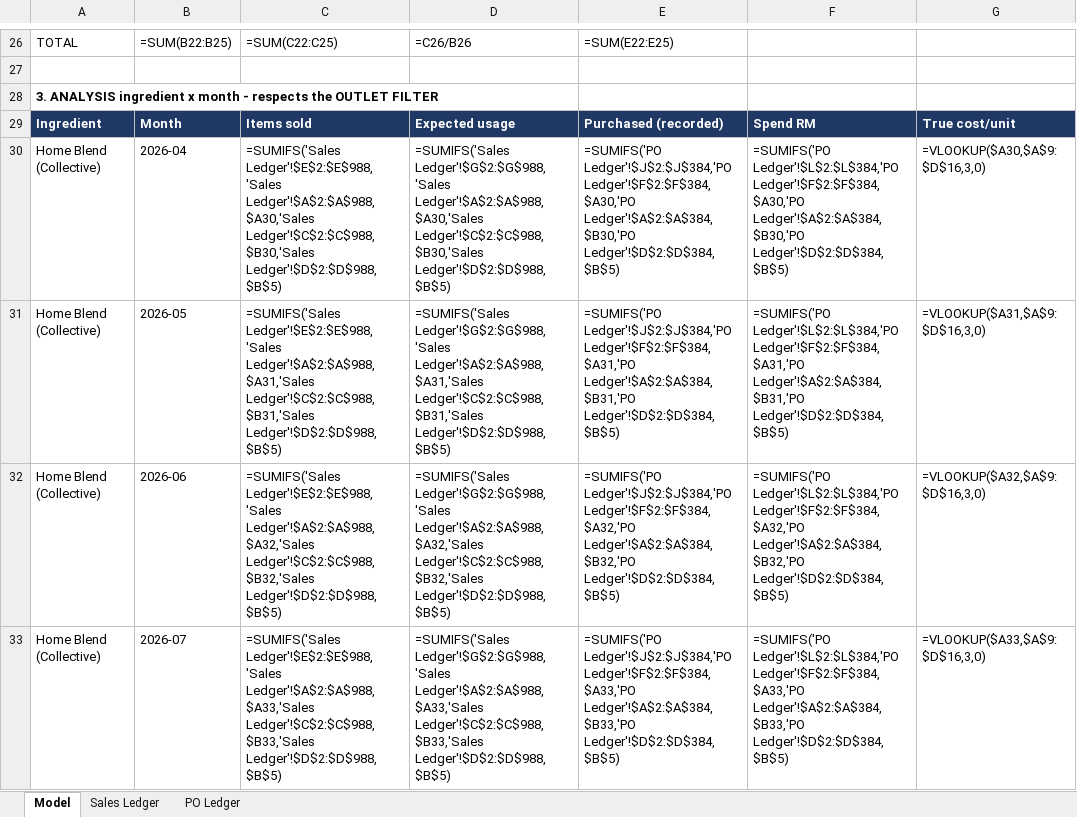
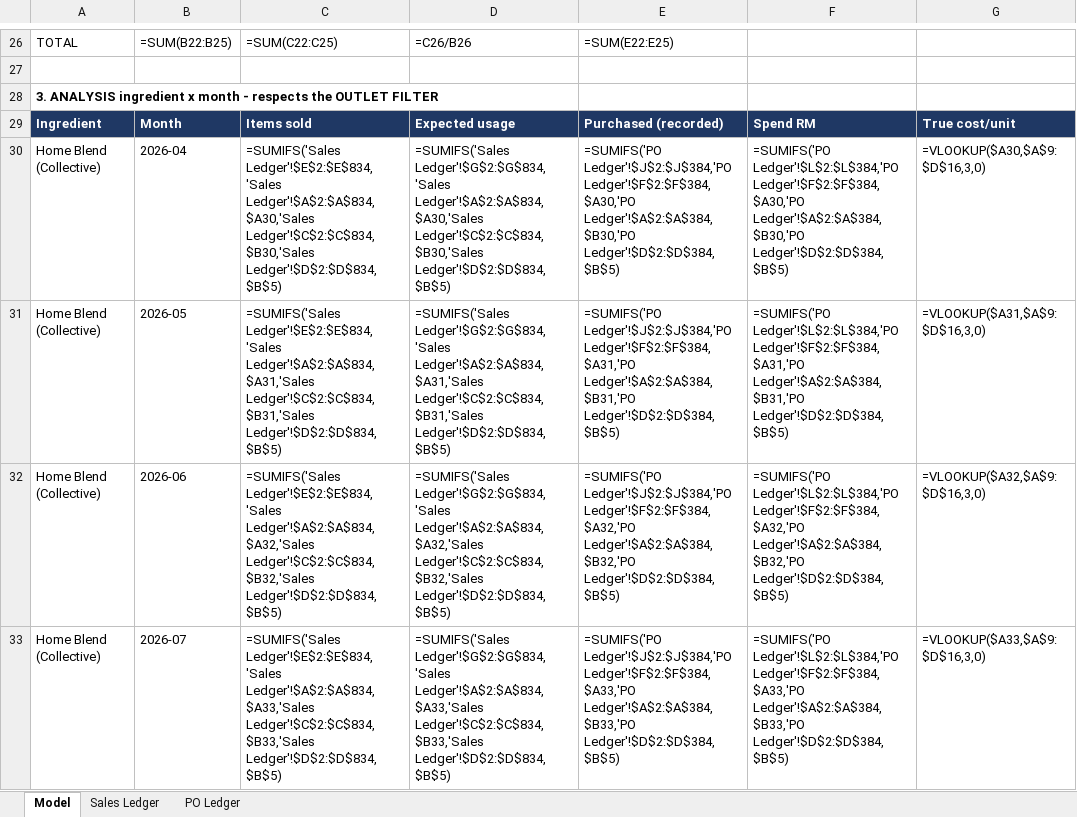
Before and after one commit to celsiuscoffee/celsius-ops, an Excel workbook: docs/data/food-cost-model-apr-jul-2026.xlsx, sheet Model, drawn as a sheet; only a part is shown, gaps mark what is left out; values as stored, in another font and other column widths than the file's, no borders; formulas without a stored value are shown as written; the diff covers the shown part only; the diff names each change by its address in the sheet, - before the commit and + after, or states it on an @@ line.

```diff
--- a/docs/data/food-cost-model-apr-jul-2026.xlsx (sheet Model)
+++ b/docs/data/food-cost-model-apr-jul-2026.xlsx (sheet Model)
-C30: =SUMIFS('Sales Ledger'!$E$2:$E$988,'Sales Ledger'!$A$2:$A$988,$A30,'Sales Ledger'!$C$2:$C$988,$B30,'Sales Ledger'!$D$2:$D$988,$B$5)
+C30: =SUMIFS('Sales Ledger'!$E$2:$E$834,'Sales Ledger'!$A$2:$A$834,$A30,'Sales Ledger'!$C$2:$C$834,$B30,'Sales Ledger'!$D$2:$D$834,$B$5)
-D30: =SUMIFS('Sales Ledger'!$G$2:$G$988,'Sales Ledger'!$A$2:$A$988,$A30,'Sales Ledger'!$C$2:$C$988,$B30,'Sales Ledger'!$D$2:$D$988,$B$5)
+D30: =SUMIFS('Sales Ledger'!$G$2:$G$834,'Sales Ledger'!$A$2:$A$834,$A30,'Sales Ledger'!$C$2:$C$834,$B30,'Sales Ledger'!$D$2:$D$834,$B$5)
-C31: =SUMIFS('Sales Ledger'!$E$2:$E$988,'Sales Ledger'!$A$2:$A$988,$A31,'Sales Ledger'!$C$2:$C$988,$B31,'Sales Ledger'!$D$2:$D$988,$B$5)
+C31: =SUMIFS('Sales Ledger'!$E$2:$E$834,'Sales Ledger'!$A$2:$A$834,$A31,'Sales Ledger'!$C$2:$C$834,$B31,'Sales Ledger'!$D$2:$D$834,$B$5)
-D31: =SUMIFS('Sales Ledger'!$G$2:$G$988,'Sales Ledger'!$A$2:$A$988,$A31,'Sales Ledger'!$C$2:$C$988,$B31,'Sales Ledger'!$D$2:$D$988,$B$5)
+D31: =SUMIFS('Sales Ledger'!$G$2:$G$834,'Sales Ledger'!$A$2:$A$834,$A31,'Sales Ledger'!$C$2:$C$834,$B31,'Sales Ledger'!$D$2:$D$834,$B$5)
-C32: =SUMIFS('Sales Ledger'!$E$2:$E$988,'Sales Ledger'!$A$2:$A$988,$A32,'Sales Ledger'!$C$2:$C$988,$B32,'Sales Ledger'!$D$2:$D$988,$B$5)
+C32: =SUMIFS('Sales Ledger'!$E$2:$E$834,'Sales Ledger'!$A$2:$A$834,$A32,'Sales Ledger'!$C$2:$C$834,$B32,'Sales Ledger'!$D$2:$D$834,$B$5)
-D32: =SUMIFS('Sales Ledger'!$G$2:$G$988,'Sales Ledger'!$A$2:$A$988,$A32,'Sales Ledger'!$C$2:$C$988,$B32,'Sales Ledger'!$D$2:$D$988,$B$5)
+D32: =SUMIFS('Sales Ledger'!$G$2:$G$834,'Sales Ledger'!$A$2:$A$834,$A32,'Sales Ledger'!$C$2:$C$834,$B32,'Sales Ledger'!$D$2:$D$834,$B$5)
-C33: =SUMIFS('Sales Ledger'!$E$2:$E$988,'Sales Ledger'!$A$2:$A$988,$A33,'Sales Ledger'!$C$2:$C$988,$B33,'Sales Ledger'!$D$2:$D$988,$B$5)
+C33: =SUMIFS('Sales Ledger'!$E$2:$E$834,'Sales Ledger'!$A$2:$A$834,$A33,'Sales Ledger'!$C$2:$C$834,$B33,'Sales Ledger'!$D$2:$D$834,$B$5)
-D33: =SUMIFS('Sales Ledger'!$G$2:$G$988,'Sales Ledger'!$A$2:$A$988,$A33,'Sales Ledger'!$C$2:$C$988,$B33,'Sales Ledger'!$D$2:$D$988,$B$5)
+D33: =SUMIFS('Sales Ledger'!$G$2:$G$834,'Sales Ledger'!$A$2:$A$834,$A33,'Sales Ledger'!$C$2:$C$834,$B33,'Sales Ledger'!$D$2:$D$834,$B$5)
```
Also changed, not shown: 106 edited cells elsewhere in this sheet, sheet Sales Ledger.
